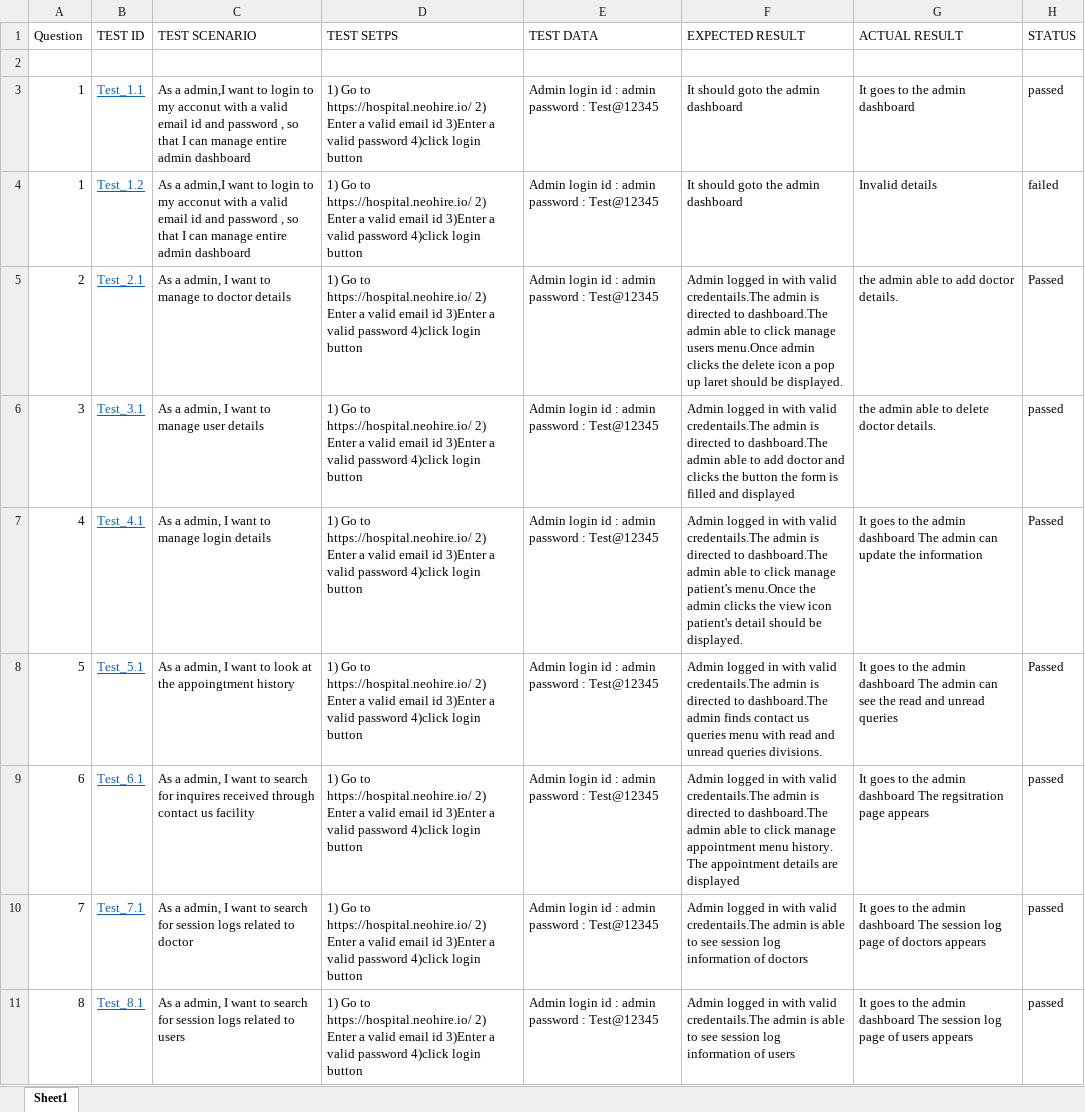
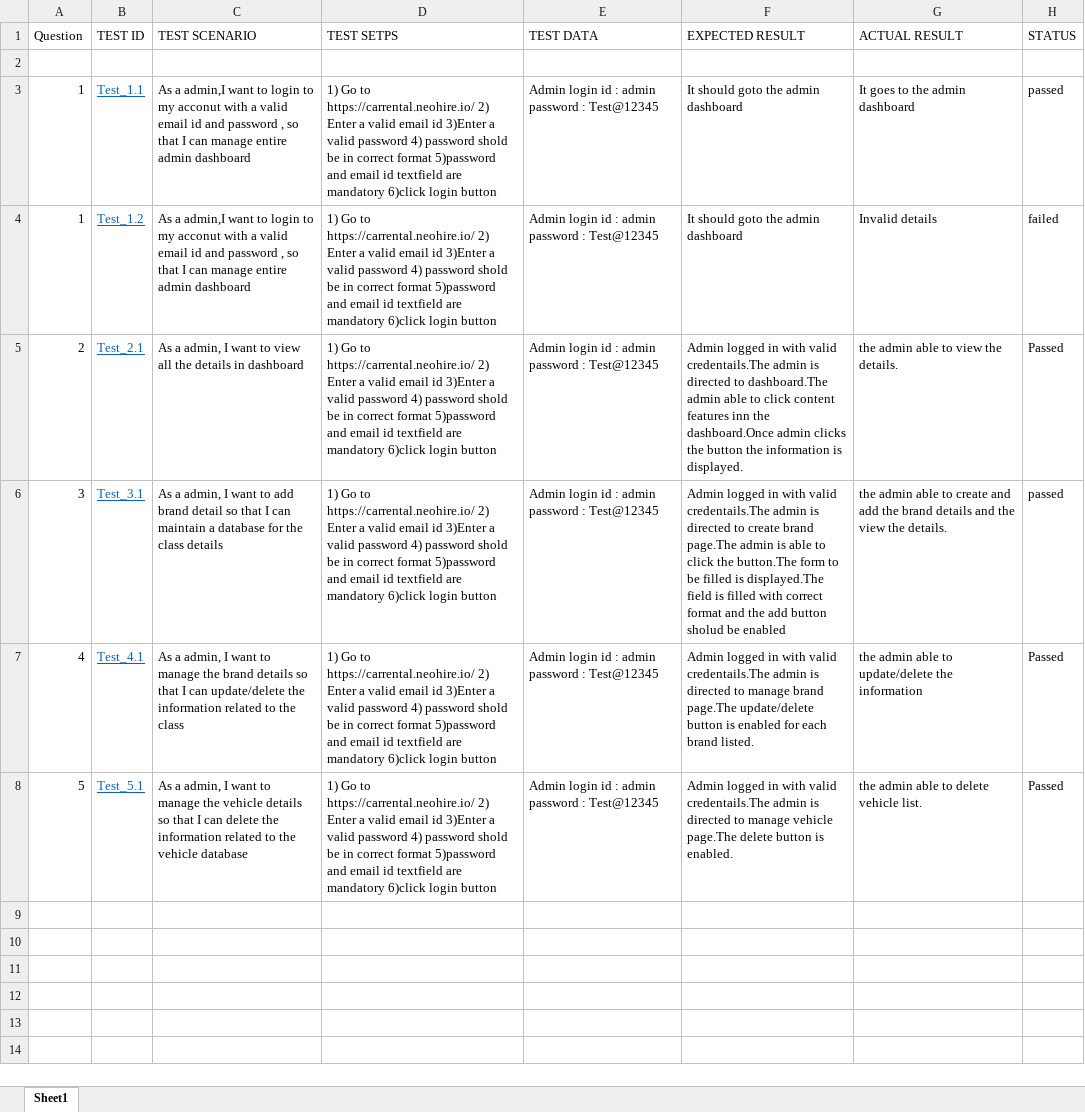
Before and after one commit to Roopa22-Ramasamy/Automation, an Excel workbook: practice at home day 1.xlsx, sheet Sheet1, drawn as a sheet; values as stored, in another font and other column widths than the file's, no borders; the diff names each change by its address in the sheet, - before the commit and + after, or states it on an @@ line.

```diff
--- a/practice at home day 1.xlsx (sheet Sheet1)
+++ b/practice at home day 1.xlsx (sheet Sheet1)
-D3:D8 (TEST SETPS): …Go to https://hospital.neohire.io/ 2) Enter a valid email id 3)Enter a valid password 4)click login button
+D3:D8 (TEST SETPS): …Go to https://carrental.neohire.io/ 2) Enter a valid email id 3)Enter a valid password 4) password shold be in correct format 5)password and email id textfield are mandatory 6)click login button
-C5 (TEST SCENARIO): …want to manage to doctor details
+C5 (TEST SCENARIO): …want to view all the details in dashboard
-F5 (EXPECTED RESULT): …to click manage users menu.Once admin clicks the delete icon a pop up laret should be displayed.
+F5 (EXPECTED RESULT): …to click content features inn the dashboard.Once admin clicks the button the information is displayed.
-G5 (ACTUAL RESULT): the admin able to add doctor details.
+G5 (ACTUAL RESULT): the admin able to view the details.
-C6 (TEST SCENARIO): …want to manage user details
+C6 (TEST SCENARIO): …want to add brand detail so that I can maintain a database for the class details
-F6 (EXPECTED RESULT): …directed to dashboard.The admin able to add doctor and clicks the button the form is filled and displayed
+F6 (EXPECTED RESULT): …directed to create brand page.The admin is able to click the button.The form to be filled is displayed.The field is filled with correct format and the add button sholud be enabled
-G6 (ACTUAL RESULT): …able to delete doctor details.
+G6 (ACTUAL RESULT): …able to create and add the brand details and the view the details.
-C7 (TEST SCENARIO): …to manage login details
+C7 (TEST SCENARIO): …to manage the brand details so that I can update/delete the information related to the class
-F7 (EXPECTED RESULT): …directed to dashboard.The admin able to click manage patient's menu.Once the admin clicks the view icon patient's detail should be displayed.
+F7 (EXPECTED RESULT): …directed to manage brand page.The update/delete button is enabled for each brand listed.
-G7 (ACTUAL RESULT): It goes to the admin dashboard The admin can update the information
+G7 (ACTUAL RESULT): the admin able to update/delete the information
-C8 (TEST SCENARIO): …want to look at the appoingtment history
+C8 (TEST SCENARIO): …want to manage the vehicle details so that I can delete the information related to the vehicle database
-F8 (EXPECTED RESULT): …directed to dashboard.The admin finds contact us queries menu with read and unread queries divisions.
+F8 (EXPECTED RESULT): …directed to manage vehicle page.The delete button is enabled.
-G8 (ACTUAL RESULT): It goes to the admin dashboard The admin can see the read and unread queries
+G8 (ACTUAL RESULT): the admin able to delete vehicle list.
-row 9: 6 | Test_6.1 | As a admin, I want to search for inquires received through contact us facility | 1) Go to https://hospital.neohire.io/ 2) Enter a valid email id 3)Enter a valid password 4)click login button | Admin login id : admin password : Test@12345 | Admin logged in with valid credentails.The admin is directed to dashboard.The admin able to click manage appointment menu history. The appointment details are displayed | It goes to the admin dashboard The regsitration page appears | passed
-row 10: 7 | Test_7.1 | As a admin, I want to search for session logs related to doctor | 1) Go to https://hospital.neohire.io/ 2) Enter a valid email id 3)Enter a valid password 4)click login button | Admin login id : admin password : Test@12345 | Admin logged in with valid credentails.The admin is able to see session log information of doctors | It goes to the admin dashboard The session log page of doctors appears | passed
-row 11: 8 | Test_8.1 | As a admin, I want to search for session logs related to users | 1) Go to https://hospital.neohire.io/ 2) Enter a valid email id 3)Enter a valid password 4)click login button | Admin login id : admin password : Test@12345 | Admin logged in with valid credentails.The admin is able to see session log information of users | It goes to the admin dashboard The session log page of users appears | passed
```
Also changed, not shown: 1 other file.
